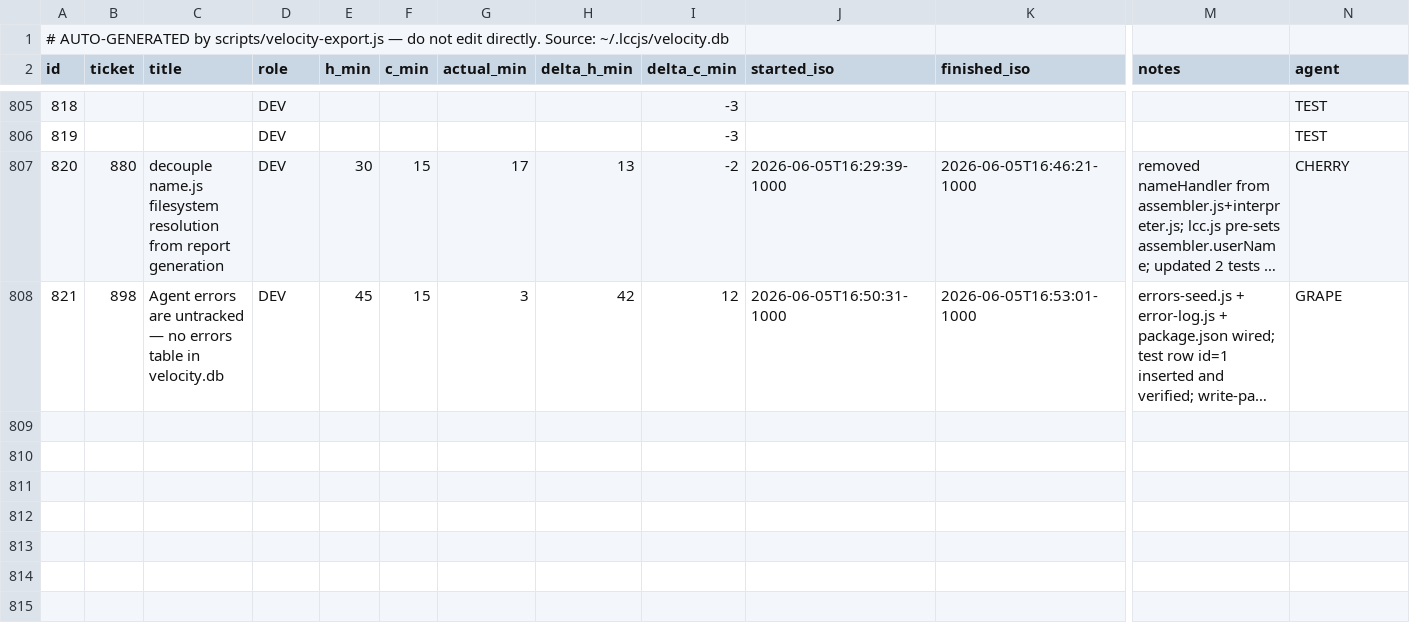
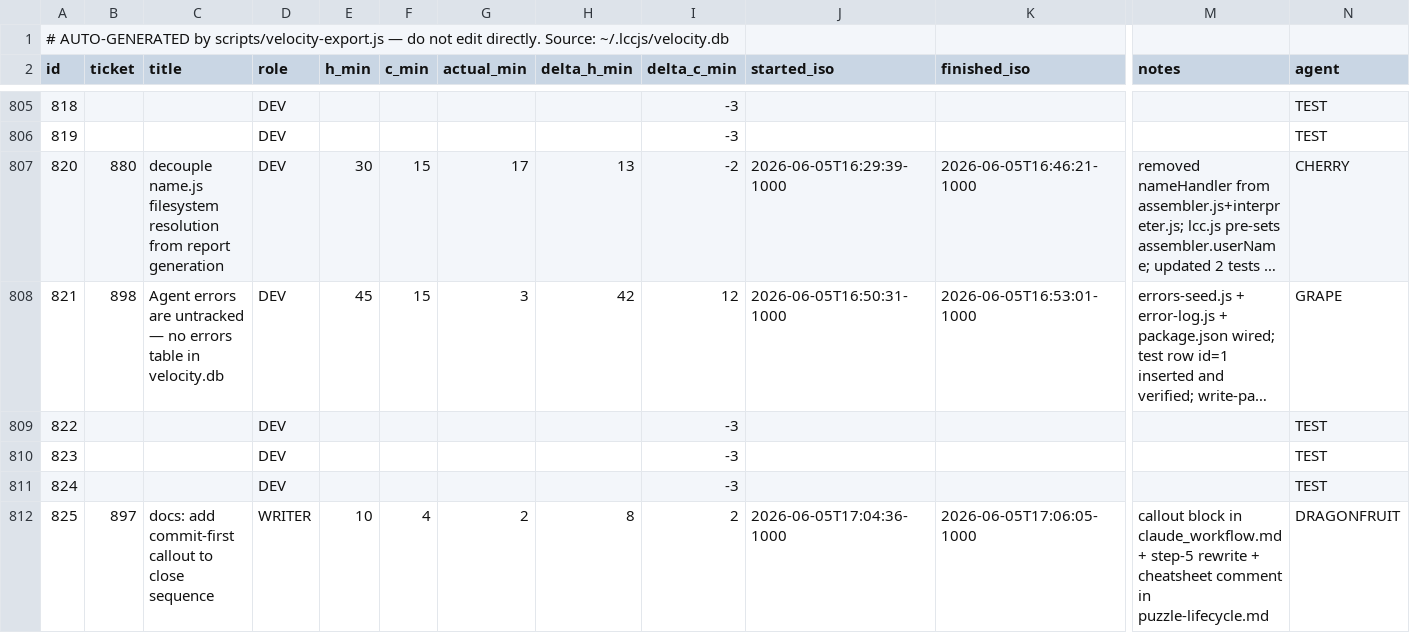
Before and after one commit to avidrucker/lccjs, a CSV file: docs/puzzle-velocity.csv, drawn as a sheet; only a part is shown, gaps mark what is left out; long unchanged cells end in …; rows hold the shown columns only; the diff names each change by its address in the sheet, - before the commit and + after, or states it on an @@ line.

Commit message:
docs(workflow): add commit-first callout to close sequence (#897)
Agents were invoking `npm run close` before committing, hitting the
"working tree is not clean" abort. Two targeted edits make the required
order unambiguous:

- claude_workflow.md: blockquote callout before the close-sequence code block
  ("close does not commit — commit first") + inline comment on the
  `git commit` step.
- puzzle-lifecycle.md: step-5 rewritten to open with "close only pushes";
  cheatsheet close-line comment updated to match.

Closes #897

```diff
--- a/docs/puzzle-velocity.csv
+++ b/docs/puzzle-velocity.csv
+row 809: 822 |  |  | DEV |  |  |  |  | -3 |  |  |  | TEST
+row 810: 823 |  |  | DEV |  |  |  |  | -3 |  |  |  | TEST
+row 811: 824 |  |  | DEV |  |  |  |  | -3 |  |  |  | TEST
+row 812: 825 | 897 | docs: add commit-first callout to close sequence | WRITER | 10 | 4 | 2 | 8 | 2 | 2026-06-05T17:04:36-1000 | 2026-06-05T17:06:05-1000 | callout block in claude_workflow.md + step-5 rewrite + cheatsheet comment in puzzle-lifecycle.md | DRAGONFRUIT
```
Also changed, not shown: 2 other files.
